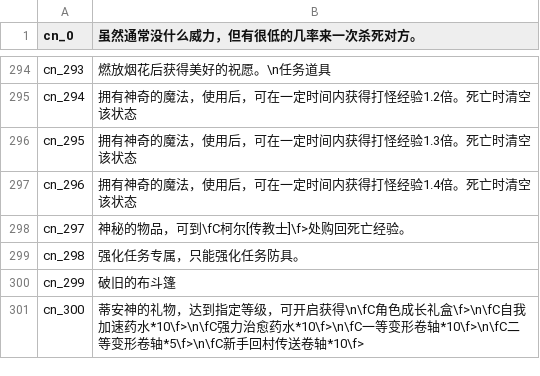
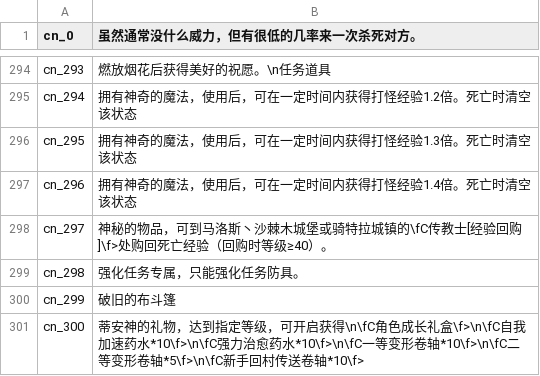
Before and after one commit to oberon-wu/teon-lang, a CSV file: desc/desc_cn.csv, drawn as a sheet; only a part is shown, gaps mark what is left out.

```diff
--- a/desc/desc_cn.csv
+++ b/desc/desc_cn.csv
@@ -297,3 +297,3 @@ cn_295,"拥有神奇的魔法，使用后，可在一定时间内获得打怪经
 cn_296,"拥有神奇的魔法，使用后，可在一定时间内获得打怪经验1.4倍。死亡时清空该状态"
-cn_297,"神秘的物品，可到\fC柯尔[传教士]\f>处购回死亡经验。"
+cn_297,"神秘的物品，可到马洛斯丶沙棘木城堡或骑特拉城镇的\fC传教士[经验回购]\f>处购回死亡经验（回购时等级≥40）。"
 cn_298,"强化任务专属，只能强化任务防具。"
```
Also changed, not shown: desc/desc_tw.csv, name/name_cn.csv, 2 other files.
